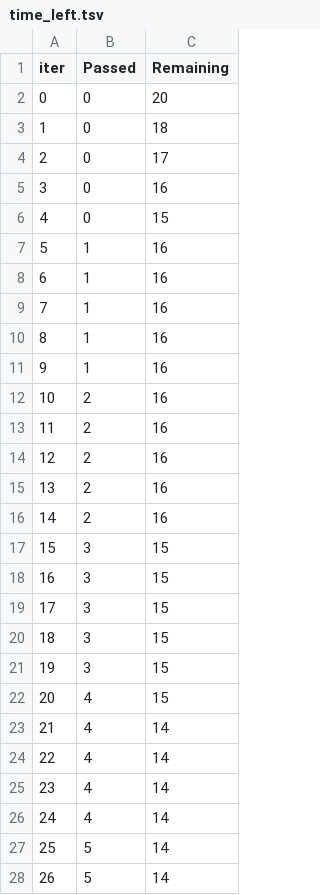
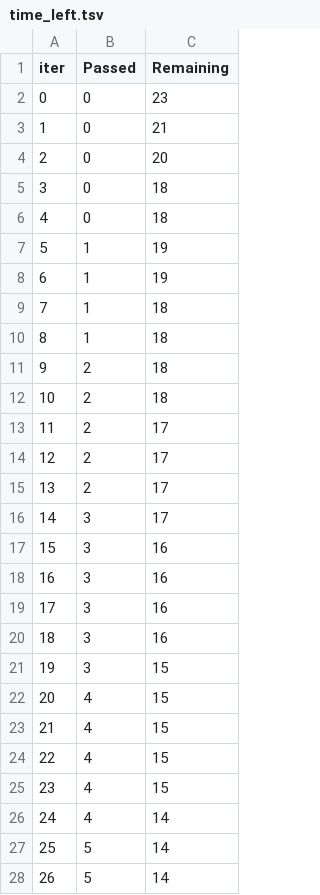
Before and after one commit to faraz1272/End-to-end-MLProject-With-Deployment, a TSV file: catboost_info/time_left.tsv, drawn as a sheet; only a part is shown; the diff covers the shown part only.

```diff
--- a/catboost_info/time_left.tsv
+++ b/catboost_info/time_left.tsv
@@ -1,26 +1,26 @@
 iter	Passed	Remaining
-0	0	20
-1	0	18
-2	0	17
-3	0	16
-4	0	15
-5	1	16
-6	1	16
-7	1	16
-8	1	16
-9	1	16
-10	2	16
-11	2	16
-12	2	16
-13	2	16
-14	2	16
-15	3	15
-16	3	15
-17	3	15
-18	3	15
+0	0	23
+1	0	21
+2	0	20
+3	0	18
+4	0	18
+5	1	19
+6	1	19
+7	1	18
+8	1	18
+9	2	18
+10	2	18
+11	2	17
+12	2	17
+13	2	17
+14	3	17
+15	3	16
+16	3	16
+17	3	16
+18	3	16
 19	3	15
 20	4	15
-21	4	14
-22	4	14
-23	4	14
+21	4	15
+22	4	15
+23	4	15
 24	4	14
```
Also changed, not shown: 6 edited cells elsewhere in this file, 10 other files.
